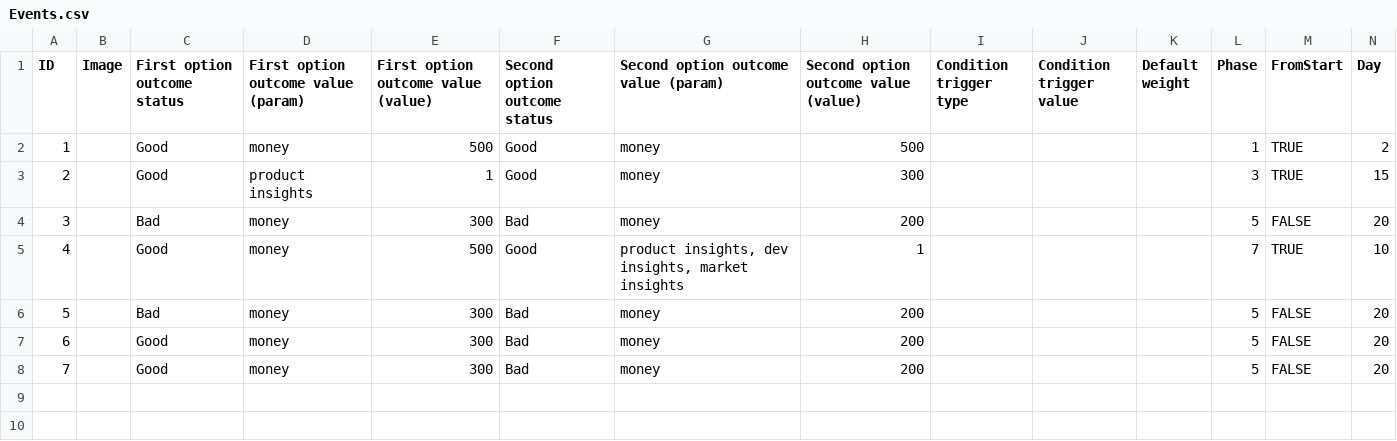
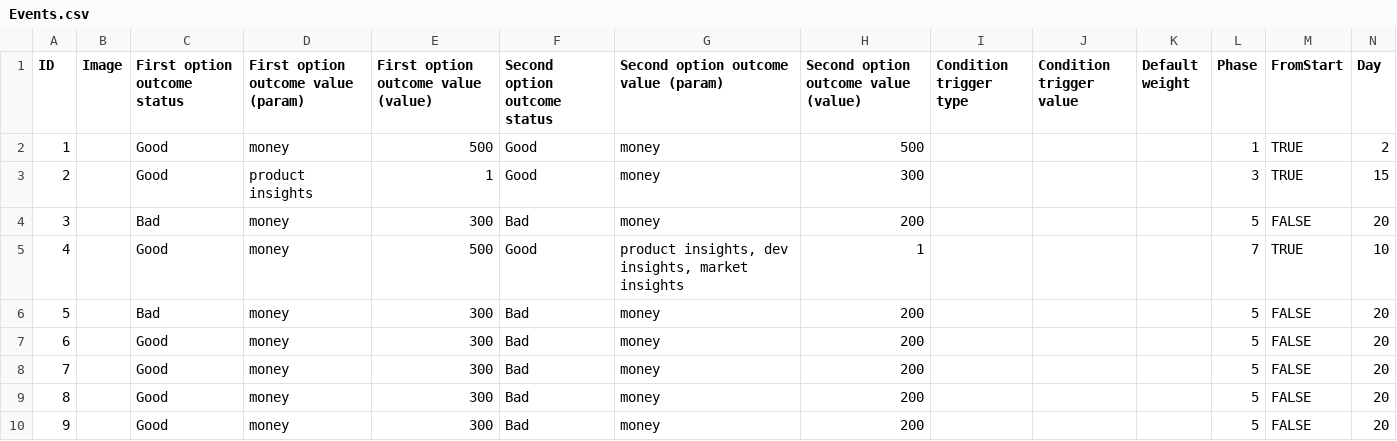
Before and after one commit to Kazakh-British-Technical-University/dpgsim, a CSV file: dpg_sim_export/Data/Events.csv, drawn as a sheet; the diff names each change by its address in the sheet, - before the commit and + after, or states it on an @@ line.

```diff
--- a/dpg_sim_export/Data/Events.csv
+++ b/dpg_sim_export/Data/Events.csv
+row 9: 8 |  | Good | money | 300 | Bad | money | 200 |  |  |  | 5 | FALSE | 20
+row 10: 9 |  | Good | money | 300 | Bad | money | 200 |  |  |  | 5 | FALSE | 20
```
Also changed, not shown: dpg_sim_export/Data/EN/Events.csv, dpg_sim_export/Data/EN/Projects.csv.
